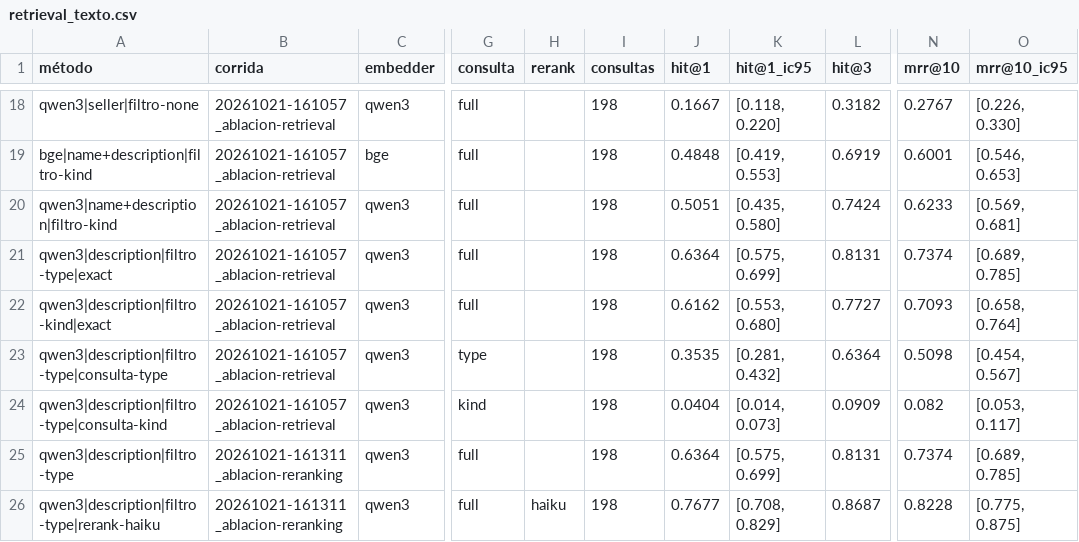
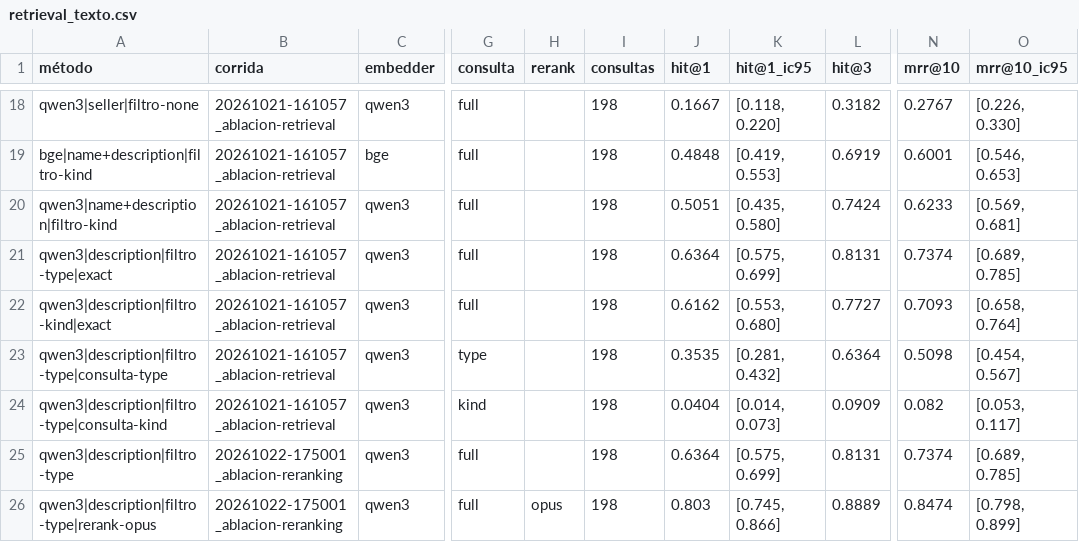
Before and after one commit to matiasrossiseifert/amoblai, a CSV file: datos/resultados/reporte/retrieval_texto.csv, drawn as a sheet; only a part is shown, gaps mark what is left out; the diff names each change by its address in the sheet, - before the commit and + after, or states it on an @@ line.

```diff
--- a/datos/resultados/reporte/retrieval_texto.csv
+++ b/datos/resultados/reporte/retrieval_texto.csv
-B25:B26 (corrida): 20261021-161311_ablacion-reranking
+B25:B26 (corrida): 20261022-175001_ablacion-reranking
-A26 (método): qwen3|description|filtro-type|rerank-haiku
+A26 (método): qwen3|description|filtro-type|rerank-opus
-H26 (rerank): haiku
+H26 (rerank): opus
-J26 (hit@1): 0.7677
+J26 (hit@1): 0.803
-K26 (hit@1_ic95): [0.708, 0.829]
+K26 (hit@1_ic95): [0.745, 0.866]
-L26 (hit@3): 0.8687
+L26 (hit@3): 0.8889
-N26 (mrr@10): 0.8228
+N26 (mrr@10): 0.8474
-O26 (mrr@10_ic95): [0.775, 0.875]
+O26 (mrr@10_ic95): [0.798, 0.899]
```
Also changed, not shown: 8 other files.
